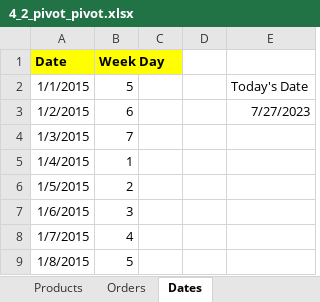
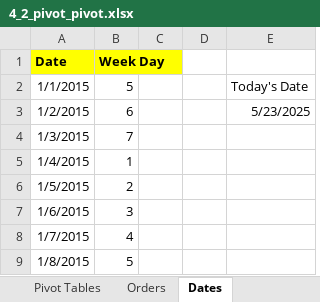
Before and after one commit to adelatorre2/adlt-learning-journal, an Excel workbook: coding_learning/excel/data_preparation_in_excel_datacamp/Exercises and Datasets/Workbooks/4_2_pivot_pivot.xlsx, sheet Dates, drawn as a sheet; only a part is shown; values as stored, in another font and other column widths than the file's, no borders; the diff names each change by its address in the sheet, - before the commit and + after, or states it on an @@ line.

```diff
--- a/coding_learning/excel/data_preparation_in_excel_datacamp/Exercises and Datasets/Workbooks/4_2_pivot_pivot.xlsx (sheet Dates)
+++ b/coding_learning/excel/data_preparation_in_excel_datacamp/Exercises and Datasets/Workbooks/4_2_pivot_pivot.xlsx (sheet Dates)
+sheet tab: Pivot Tables
-E3: 7/27/2023
+E3: 5/23/2025
```
Also changed, not shown: sheet Orders, coding_learning/excel/data_preparation_in_excel_datacamp/Exercises and Datasets/Workbooks/4_1_look_up.xlsx, coding_learning/excel/data_preparation_in_excel_datacamp/Exercises and Datasets/Workbooks/4_3_category_of_products.xlsx, 7 other files.
